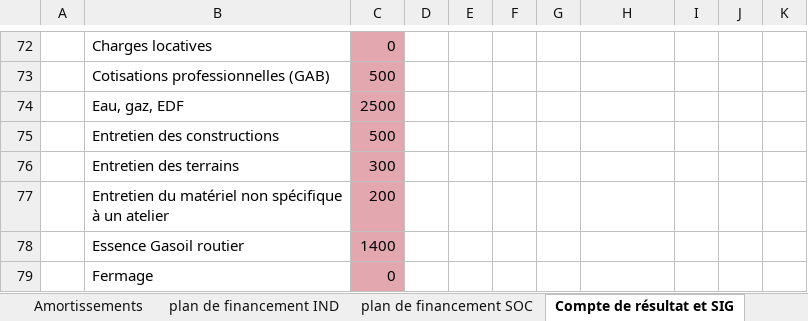
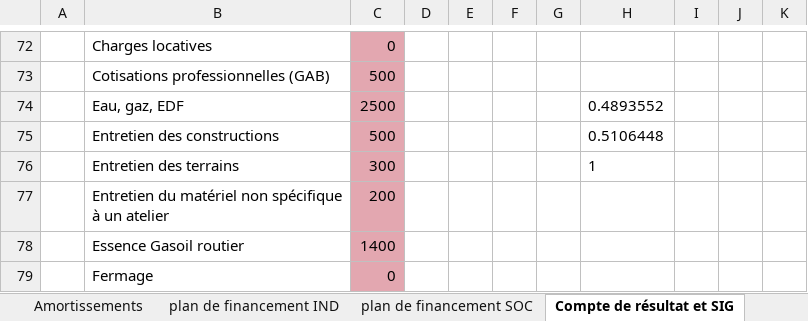
Before and after one commit to Guih44Yahoo/bprea2, an Excel workbook: outils de chiffrage projet v10.xlsx, sheet Compte de résultat et SIG, drawn as a sheet; only a part is shown, gaps mark what is left out; values as stored, in another font and other column widths than the file's, no borders; charts and pictures not drawn; the diff names each change by its address in the sheet, - before the commit and + after, or states it on an @@ line.

```diff
--- a/outils de chiffrage projet v10.xlsx (sheet Compte de résultat et SIG)
+++ b/outils de chiffrage projet v10.xlsx (sheet Compte de résultat et SIG)
-H74: (empty)
+H74: 0.4893552
-H75: (empty)
+H75: 0.5106448
-H76: (empty)
+H76: 1
```
Also changed, not shown: planning_ghu.xlsm, 2 other files.
